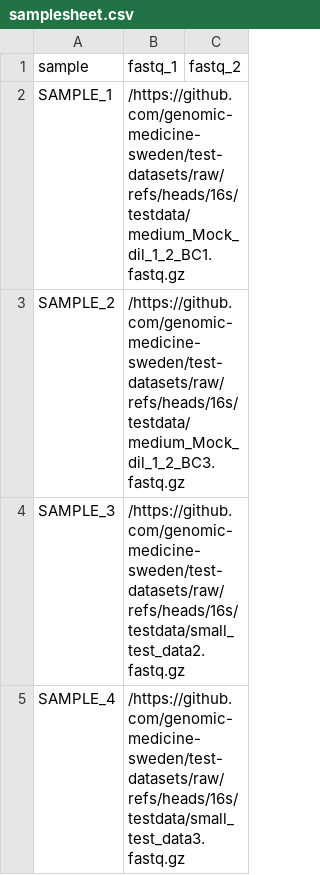
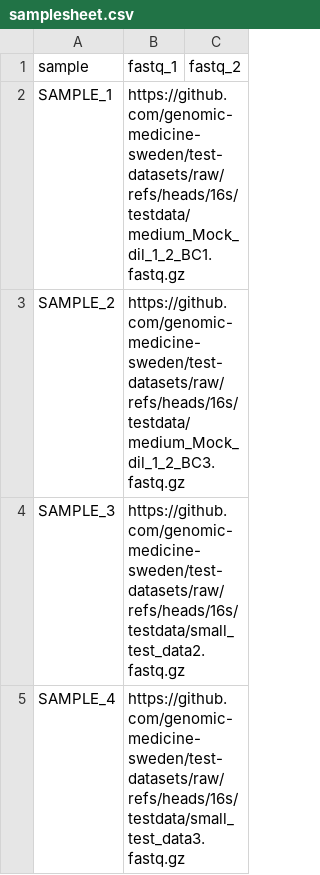
Before and after one commit to genomic-medicine-sweden/test-datasets, a CSV file: samplesheet.csv, drawn as a sheet.

Commit message:
Update path

```diff
--- a/samplesheet.csv
+++ b/samplesheet.csv
@@ -1,5 +1,5 @@
 sample,fastq_1,fastq_2
-SAMPLE_1,/https://github.com/genomic-medicine-sweden/test-datasets/raw/refs/heads/16s/testdata/medium_Mock_dil_1_2_BC1.fastq.gz,
-SAMPLE_2,/https://github.com/genomic-medicine-sweden/test-datasets/raw/refs/heads/16s/testdata/medium_Mock_dil_1_2_BC3.fastq.gz,
-SAMPLE_3,/https://github.com/genomic-medicine-sweden/test-datasets/raw/refs/heads/16s/testdata/small_test_data2.fastq.gz,
-SAMPLE_4,/https://github.com/genomic-medicine-sweden/test-datasets/raw/refs/heads/16s/testdata/small_test_data3.fastq.gz,
+SAMPLE_1,https://github.com/genomic-medicine-sweden/test-datasets/raw/refs/heads/16s/testdata/medium_Mock_dil_1_2_BC1.fastq.gz,
+SAMPLE_2,https://github.com/genomic-medicine-sweden/test-datasets/raw/refs/heads/16s/testdata/medium_Mock_dil_1_2_BC3.fastq.gz,
+SAMPLE_3,https://github.com/genomic-medicine-sweden/test-datasets/raw/refs/heads/16s/testdata/small_test_data2.fastq.gz,
+SAMPLE_4,https://github.com/genomic-medicine-sweden/test-datasets/raw/refs/heads/16s/testdata/small_test_data3.fastq.gz,
```
